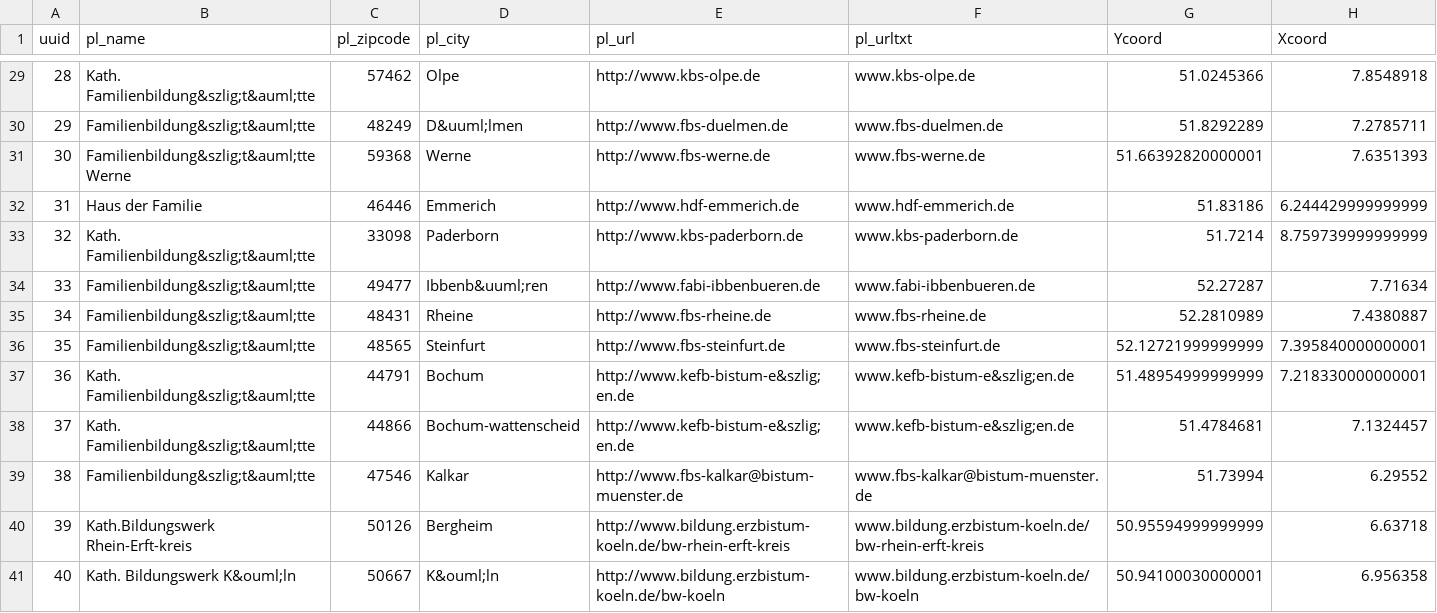
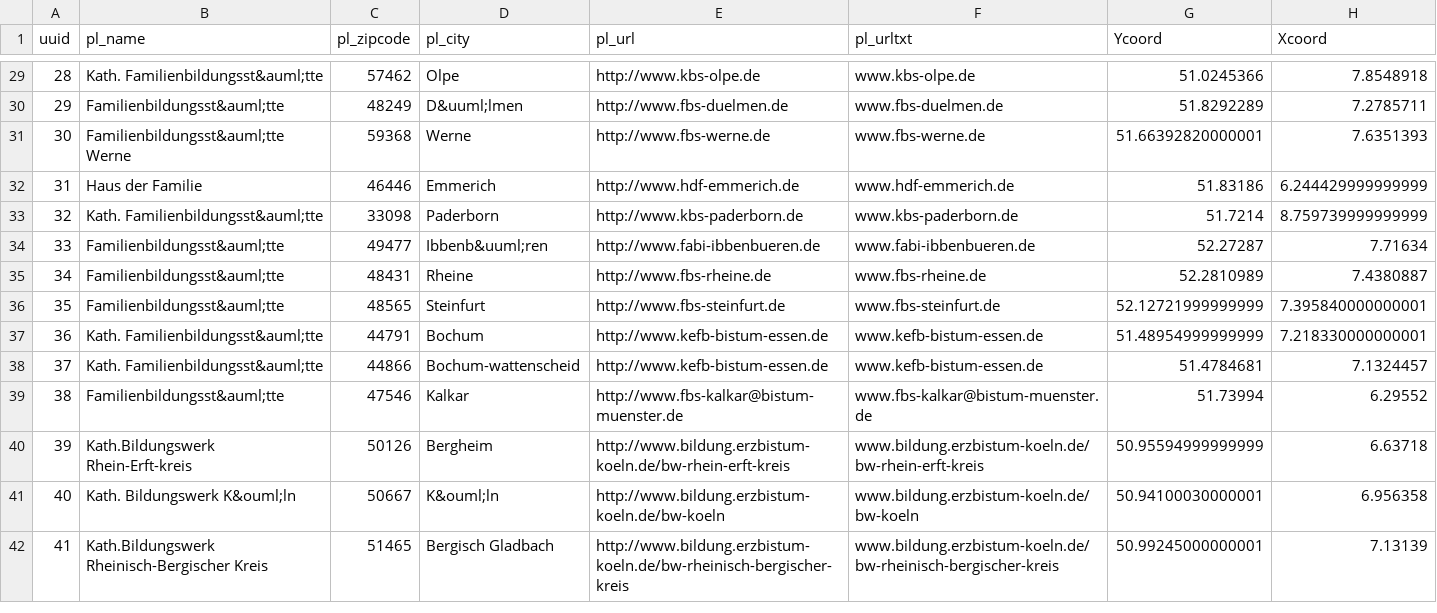
Before and after one commit to kidix/kurssuche, a CSV file: data/kidixplaces.csv, drawn as a sheet; only a part is shown, gaps mark what is left out; the shorter side is filled out with more unchanged rows; the diff covers the shown part only.

```diff
--- a/data/kidixplaces.csv
+++ b/data/kidixplaces.csv
@@ -29,12 +29,12 @@
-"28","Kath. Familienbildung&szlig;t&auml;tte","57462","Olpe","http://www.kbs-olpe.de","www.kbs-olpe.de","51.0245366","7.8548918"
-"29","Familienbildung&szlig;t&auml;tte","48249","D&uuml;lmen","http://www.fbs-duelmen.de","www.fbs-duelmen.de","51.8292289","7.2785711"
-"30","Familienbildung&szlig;t&auml;tte Werne","59368","Werne","http://www.fbs-werne.de","www.fbs-werne.de","51.66392820000001","7.6351393"
+"28","Kath. Familienbildungsst&auml;tte","57462","Olpe","http://www.kbs-olpe.de","www.kbs-olpe.de","51.0245366","7.8548918"
+"29","Familienbildungsst&auml;tte","48249","D&uuml;lmen","http://www.fbs-duelmen.de","www.fbs-duelmen.de","51.8292289","7.2785711"
+"30","Familienbildungsst&auml;tte Werne","59368","Werne","http://www.fbs-werne.de","www.fbs-werne.de","51.66392820000001","7.6351393"
 "31","Haus der Familie","46446","Emmerich","http://www.hdf-emmerich.de","www.hdf-emmerich.de","51.83186","6.244429999999999"
-"32","Kath. Familienbildung&szlig;t&auml;tte","33098","Paderborn","http://www.kbs-paderborn.de","www.kbs-paderborn.de","51.7214","8.759739999999999"
-"33","Familienbildung&szlig;t&auml;tte","49477","Ibbenb&uuml;ren","http://www.fabi-ibbenbueren.de","www.fabi-ibbenbueren.de","52.27287","7.71634"
-"34","Familienbildung&szlig;t&auml;tte","48431","Rheine","http://www.fbs-rheine.de","www.fbs-rheine.de","52.2810989","7.4380887"
-"35","Familienbildung&szlig;t&auml;tte","48565","Steinfurt","http://www.fbs-steinfurt.de","www.fbs-steinfurt.de","52.12721999999999","7.395840000000001"
-"36","Kath. Familienbildung&szlig;t&auml;tte","44791","Bochum","http://www.kefb-bistum-e&szlig;en.de","www.kefb-bistum-e&szlig;en.de","51.48954999999999","7.218330000000001"
-"37","Kath. Familienbildung&szlig;t&auml;tte","44866","Bochum-wattenscheid","http://www.kefb-bistum-e&szlig;en.de","www.kefb-bistum-e&szlig;en.de","51.4784681","7.1324457"
-"38","Familienbildung&szlig;t&auml;tte","47546","Kalkar","http://www.fbs-kalkar@bistum-muenster.de","www.fbs-kalkar@bistum-muenster.de","51.73994","6.29552"
+"32","Kath. Familienbildungsst&auml;tte","33098","Paderborn","http://www.kbs-paderborn.de","www.kbs-paderborn.de","51.7214","8.759739999999999"
+"33","Familienbildungsst&auml;tte","49477","Ibbenb&uuml;ren","http://www.fabi-ibbenbueren.de","www.fabi-ibbenbueren.de","52.27287","7.71634"
+"34","Familienbildungsst&auml;tte","48431","Rheine","http://www.fbs-rheine.de","www.fbs-rheine.de","52.2810989","7.4380887"
+"35","Familienbildungsst&auml;tte","48565","Steinfurt","http://www.fbs-steinfurt.de","www.fbs-steinfurt.de","52.12721999999999","7.395840000000001"
+"36","Kath. Familienbildungsst&auml;tte","44791","Bochum","http://www.kefb-bistum-essen.de","www.kefb-bistum-essen.de","51.48954999999999","7.218330000000001"
+"37","Kath. Familienbildungsst&auml;tte","44866","Bochum-wattenscheid","http://www.kefb-bistum-essen.de","www.kefb-bistum-essen.de","51.4784681","7.1324457"
+"38","Familienbildungsst&auml;tte","47546","Kalkar","http://www.fbs-kalkar@bistum-muenster.de","www.fbs-kalkar@bistum-muenster.de","51.73994","6.29552"
 "39","Kath.Bildungswerk Rhein-Erft-kreis","50126","Bergheim","http://www.bildung.erzbistum-koeln.de/bw-rhein-erft-kreis","www.bildung.erzbistum-koeln.de/bw-rhein-erft-kreis","50.95594999999999","6.63718"
```
Also changed, not shown: 51 edited cells elsewhere in this file.
